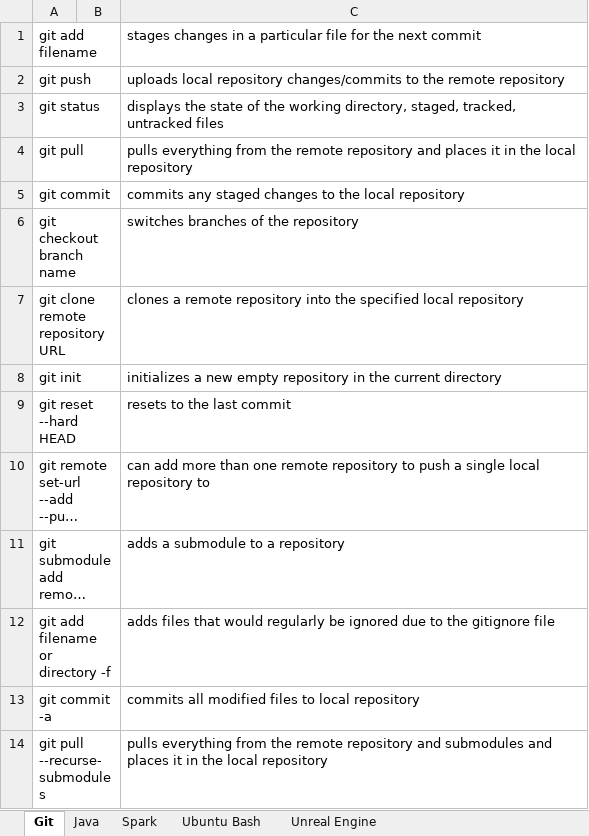
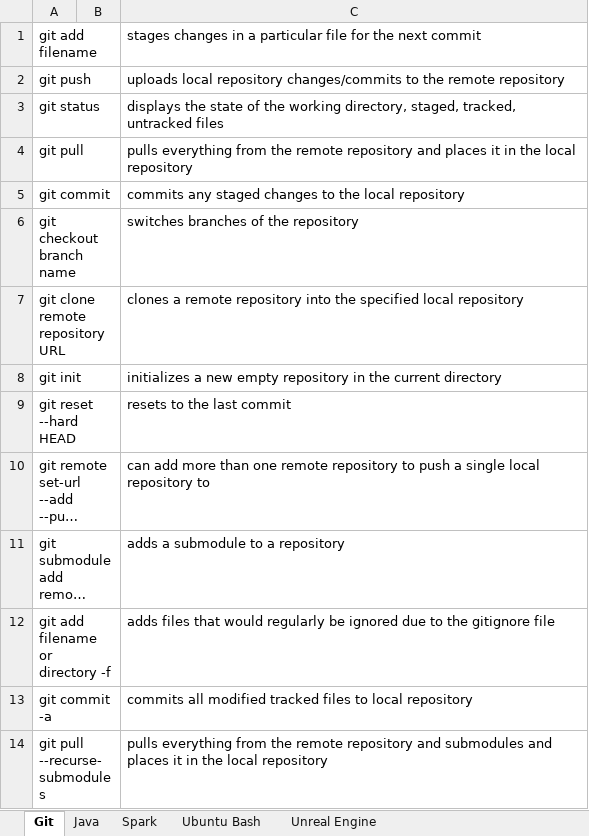
Before and after one commit to iwestfall7062/ObjectOrientedProgramming, an Excel workbook: 2670/Commands.xlsx, sheet Git, drawn as a sheet; long unchanged cells end in …; values as stored, in another font and other column widths than the file's, no borders; the diff names each change by its address in the sheet, - before the commit and + after, or states it on an @@ line.

```diff
--- a/2670/Commands.xlsx (sheet Git)
+++ b/2670/Commands.xlsx (sheet Git)
-C13: …all modified files to…
+C13: …all modified tracked files to…
```
Also changed, not shown: 2 other files.
